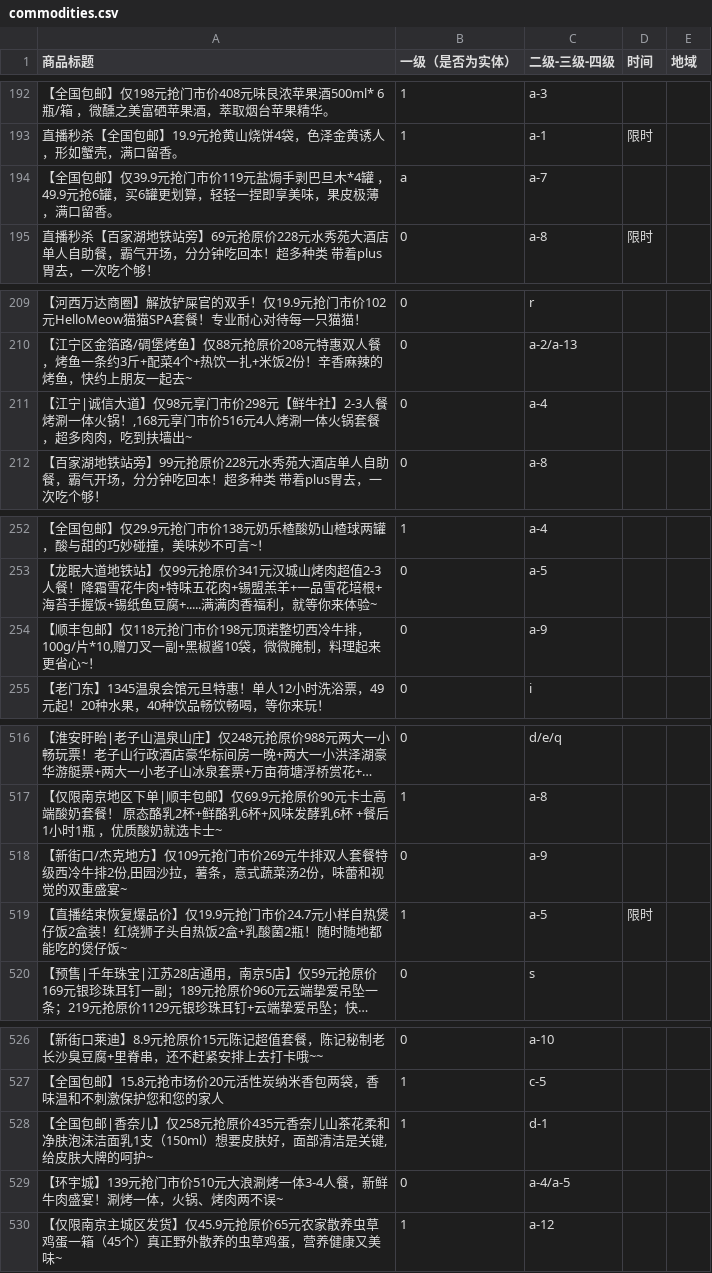
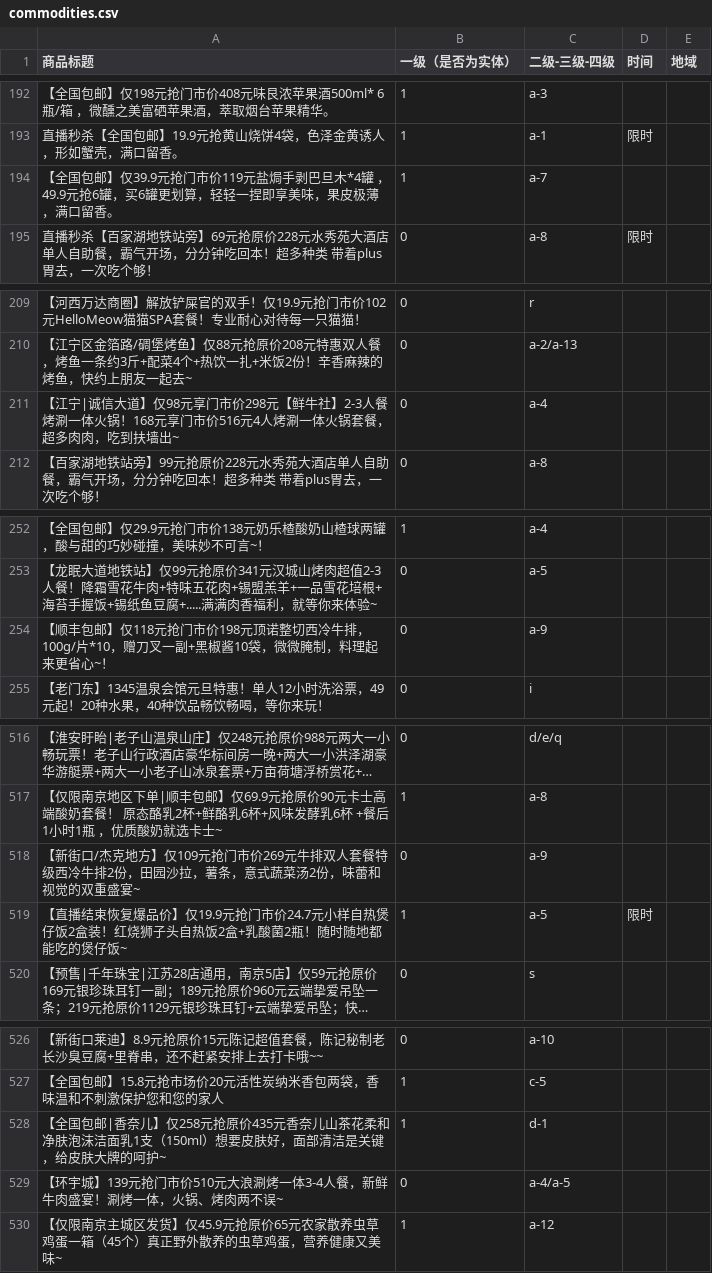
Before and after one commit to Debonex/GDesign, a CSV file: datasets/commodities.csv, drawn as a sheet; only a part is shown, gaps mark what is left out; long unchanged cells end in …; the diff covers the shown part only.

```diff
--- a/datasets/commodities.csv
+++ b/datasets/commodities.csv
@@ -193,3 +193,3 @@
 直播秒杀【全国包邮】19.9元抢黄山烧饼4袋，色泽金黄诱人，形如蟹壳，满口留香。,1,a-1,限时,
-【全国包邮】仅39.9元抢门市价119元盐焗手剥巴旦木*4罐 ，49.9元抢6罐，买6罐更划算，轻轻一捏即享美味，果皮极薄，满口留香。,a,a-7,,
+【全国包邮】仅39.9元抢门市价119元盐焗手剥巴旦木*4罐 ，49.9元抢6罐，买6罐更划算，轻轻一捏即享美味，果皮极薄，满口留香。,1,a-7,,
 直播秒杀【百家湖地铁站旁】69元抢原价228元水秀苑大酒店单人自助餐，霸气开场，分分钟吃回本！超多种类 带着plus胃去，一次吃个够！,0,a-8,限时,
@@ -210,3 +210,3 @@
 【江宁区金箔路/碉堡烤鱼】仅88元抢原价208元特惠双人餐，烤鱼一条约3斤+配菜4个+热饮一扎+米饭2份！辛香麻辣的烤鱼，快约上朋友一起去~,0,a-2/a-13,,
-"【江宁|诚信大道】仅98元享门市价298元【鲜牛社】2-3人餐烤涮一体火锅！,168元享门市价516元4人烤涮一体火锅套餐，超多肉肉，吃到扶墙出~",0,a-4,,
+【江宁|诚信大道】仅98元享门市价298元【鲜牛社】2-3人餐烤涮一体火锅！168元享门市价516元4人烤涮一体火锅套餐，超多肉肉，吃到扶墙出~,0,a-4,,
 【百家湖地铁站旁】99元抢原价228元水秀苑大酒店单人自助餐，霸气开场，分分钟吃回本！超多种类 带着plus胃去，一次吃个够！,0,a-8,,
@@ -253,3 +253,3 @@
 【龙眠大道地铁站】仅99元抢原价341元汉城山烤肉超值2-3人餐！降霜雪花牛肉+特味五花肉+锡盟羔羊+一品雪花培根+海苔手握饭+锡纸鱼豆腐+.....满满肉香福利，就等你来体验~,0,a-5,,
-"【顺丰包邮】仅118元抢门市价198元顶诺整切西冷牛排，100g/片*10,赠刀叉一副+黑椒酱10袋，微微腌制，料理起来更省心~！",0,a-9,,
+【顺丰包邮】仅118元抢门市价198元顶诺整切西冷牛排，100g/片*10，赠刀叉一副+黑椒酱10袋，微微腌制，料理起来更省心~！,0,a-9,,
 【老门东】1345温泉会馆元旦特惠！单人12小时洗浴票，49元起！20种水果，40种饮品畅饮畅喝，等你来玩！,0,i,,
@@ -517,3 +517,3 @@
 【仅限南京地区下单|顺丰包邮】仅69.9元抢原价90元卡士高端酸奶套餐！ 原态酪乳2杯+鲜酪乳6杯+风味发酵乳6杯 +餐后1小时1瓶 ，优质酸奶就选卡士~,1,a-8,,
-"【新街口/杰克地方】仅109元抢门市价269元牛排双人套餐特级西冷牛排2份,田园沙拉，薯条，意式蔬菜汤2份，味蕾和视觉的双重盛宴~",0,a-9,,
+【新街口/杰克地方】仅109元抢门市价269元牛排双人套餐特级西冷牛排2份，田园沙拉，薯条，意式蔬菜汤2份，味蕾和视觉的双重盛宴~,0,a-9,,
 【直播结束恢复爆品价】仅19.9元抢门市价24.7元小样自热煲仔饭2盒装！红烧狮子头自热饭2盒+乳酸菌2瓶！随时随地都能吃的煲仔饭~,1,a-5,限时,
@@ -527,3 +527,3 @@
 【全国包邮】15.8元抢市场价20元活性炭纳米香包两袋，香味温和不刺激保护您和您的家人,1,c-5,,
-"【全国包邮|香奈儿】仅258元抢原价435元香奈儿山茶花柔和净肤泡沫洁面乳1支（150ml）想要皮肤好，面部清洁是关键,给皮肤大牌的呵护~",1,d-1,,
+【全国包邮|香奈儿】仅258元抢原价435元香奈儿山茶花柔和净肤泡沫洁面乳1支（150ml）想要皮肤好，面部清洁是关键，给皮肤大牌的呵护~,1,d-1,,
 【环宇城】139元抢门市价510元大浪涮烤一体3-4人餐，新鲜牛肉盛宴！涮烤一体，火锅、烤肉两不误~,0,a-4/a-5,,
```
Also changed, not shown: 16 edited cells elsewhere in this file, 13 other files.
